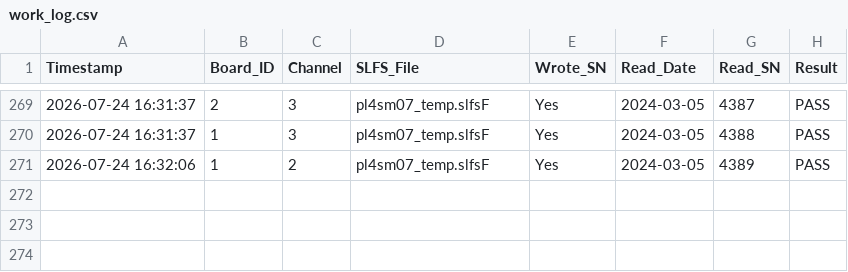
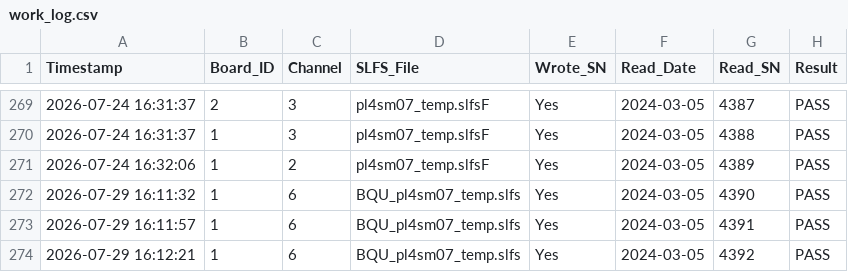
Before and after one commit to icebrain2006-spec/IBQtools, a CSV file: work_log.csv, drawn as a sheet; only a part is shown, gaps mark what is left out.

```diff
--- a/work_log.csv
+++ b/work_log.csv
@@ -271 +271,4 @@ Timestamp,Board_ID,Channel,SLFS_File,Wrote_SN,Read_Date,Read_SN,Result
 2026-07-24 16:32:06,1,2,pl4sm07_temp.slfsF,Yes,2024-03-05,4389,PASS
+2026-07-29 16:11:32,1,6,BQU_pl4sm07_temp.slfs,Yes,2024-03-05,4390,PASS
+2026-07-29 16:11:57,1,6,BQU_pl4sm07_temp.slfs,Yes,2024-03-05,4391,PASS
+2026-07-29 16:12:21,1,6,BQU_pl4sm07_temp.slfs,Yes,2024-03-05,4392,PASS
```
Also changed, not shown: 9 other files.
